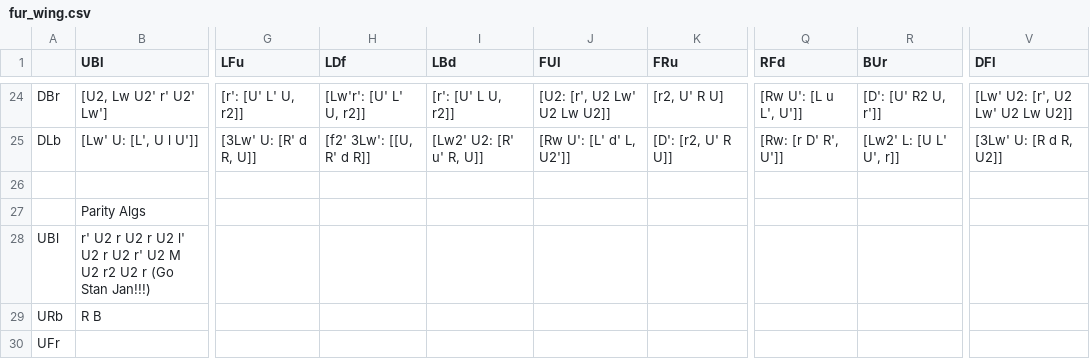
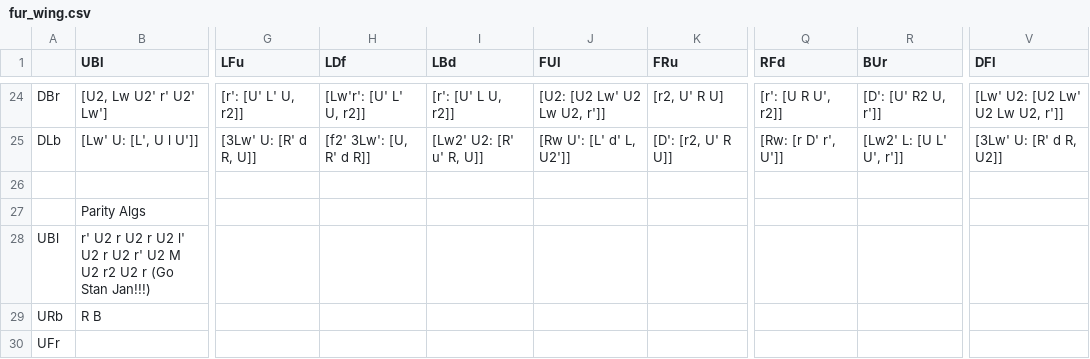
Before and after one commit to Lykos/cube_trainer, a CSV file: data/commutators/fur_wing.csv, drawn as a sheet; only a part is shown, gaps mark what is left out; the diff covers the shown part only; the diff names each change by its address in the sheet, - before the commit and + after, or states it on an @@ line.

```diff
--- a/data/commutators/fur_wing.csv
+++ b/data/commutators/fur_wing.csv
-J24 (FUl): [U2: [r', U2 Lw' U2 Lw U2]]
+J24 (FUl): [U2: [U2 Lw' U2 Lw U2, r']]
-Q24 (RFd): [Rw U': [L u L', U']]
+Q24 (RFd): [r': [U R U', r2]]
-V24 (DFl): [Lw' U2: [r', U2 Lw' U2 Lw U2]]
+V24 (DFl): [Lw' U2: [U2 Lw' U2 Lw U2, r']]
-H25 (LDf): [f2' 3Lw': [[U, R' d R]]
+H25 (LDf): [f2' 3Lw': [U, R' d R]]
-Q25 (RFd): [Rw: [r D' R', U']]
+Q25 (RFd): [Rw: [r D' r', U']]
-R25 (BUr): [Lw2' L: [U L' U', r]]
+R25 (BUr): [Lw2' L: [U L' U', r']]
-V25 (DFl): [3Lw' U: [R d R, U2]]
+V25 (DFl): [3Lw' U: [R' d R, U2]]
```
Also changed, not shown: 31 edited cells elsewhere in this file.
